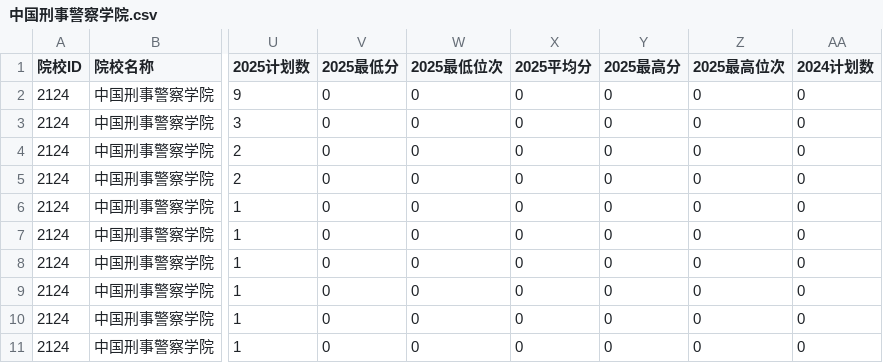
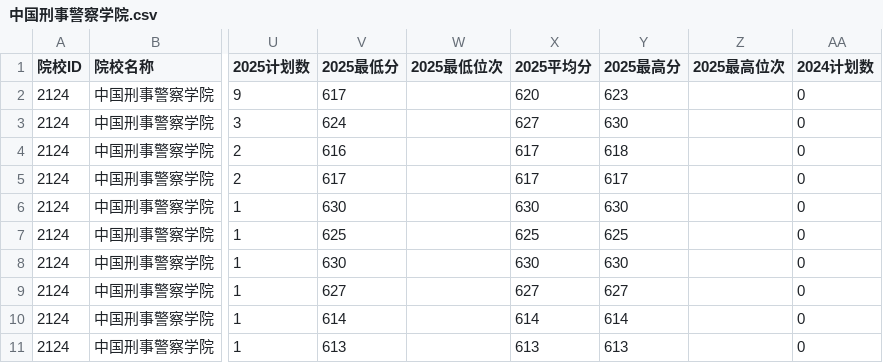
Before and after one commit to ADD574929477/2026, a CSV file: 中国刑事警察学院.csv, drawn as a sheet; only a part is shown, gaps mark what is left out; the diff covers the shown part only; the diff names each change by its address in the sheet, - before the commit and + after, or states it on an @@ line.

```diff
--- a/中国刑事警察学院.csv
+++ b/中国刑事警察学院.csv
-V2 (2025最低分): 0
+V2 (2025最低分): 617
-W2:W11 (2025最低位次): 0
+W2:W11 (2025最低位次): (empty)
-X2 (2025平均分): 0
+X2 (2025平均分): 620
-Y2 (2025最高分): 0
+Y2 (2025最高分): 623
-Z2:Z11 (2025最高位次): 0
+Z2:Z11 (2025最高位次): (empty)
-V3 (2025最低分): 0
+V3 (2025最低分): 624
-X3 (2025平均分): 0
+X3 (2025平均分): 627
-Y3 (2025最高分): 0
+Y3 (2025最高分): 630
-V4 (2025最低分): 0
+V4 (2025最低分): 616
-X4:X5 (2025平均分): 0
+X4:X5 (2025平均分): 617
-Y4 (2025最高分): 0
+Y4 (2025最高分): 618
-V5 (2025最低分): 0
+V5 (2025最低分): 617
-Y5 (2025最高分): 0
+Y5 (2025最高分): 617
-V6 (2025最低分): 0
+V6 (2025最低分): 630
-X6 (2025平均分): 0
+X6 (2025平均分): 630
-Y6 (2025最高分): 0
+Y6 (2025最高分): 630
-V7 (2025最低分): 0
+V7 (2025最低分): 625
-X7 (2025平均分): 0
+X7 (2025平均分): 625
-Y7 (2025最高分): 0
+Y7 (2025最高分): 625
-V8 (2025最低分): 0
+V8 (2025最低分): 630
-X8 (2025平均分): 0
+X8 (2025平均分): 630
-Y8 (2025最高分): 0
+Y8 (2025最高分): 630
-V9 (2025最低分): 0
+V9 (2025最低分): 627
-X9 (2025平均分): 0
+X9 (2025平均分): 627
-Y9 (2025最高分): 0
+Y9 (2025最高分): 627
-V10 (2025最低分): 0
+V10 (2025最低分): 614
-X10 (2025平均分): 0
+X10 (2025平均分): 614
-Y10 (2025最高分): 0
+Y10 (2025最高分): 614
-V11 (2025最低分): 0
+V11 (2025最低分): 613
-X11 (2025平均分): 0
+X11 (2025平均分): 613
-Y11 (2025最高分): 0
+Y11 (2025最高分): 613
```
Also changed, not shown: 22 edited cells elsewhere in this file, 1 other file.
